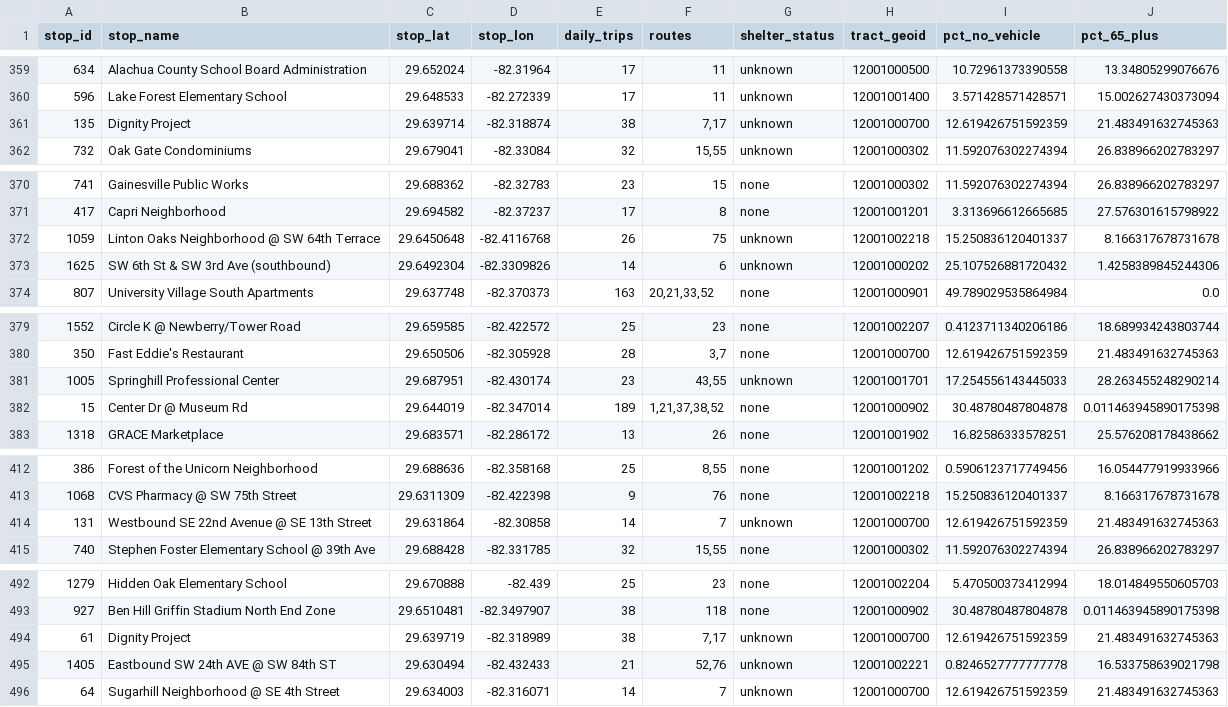
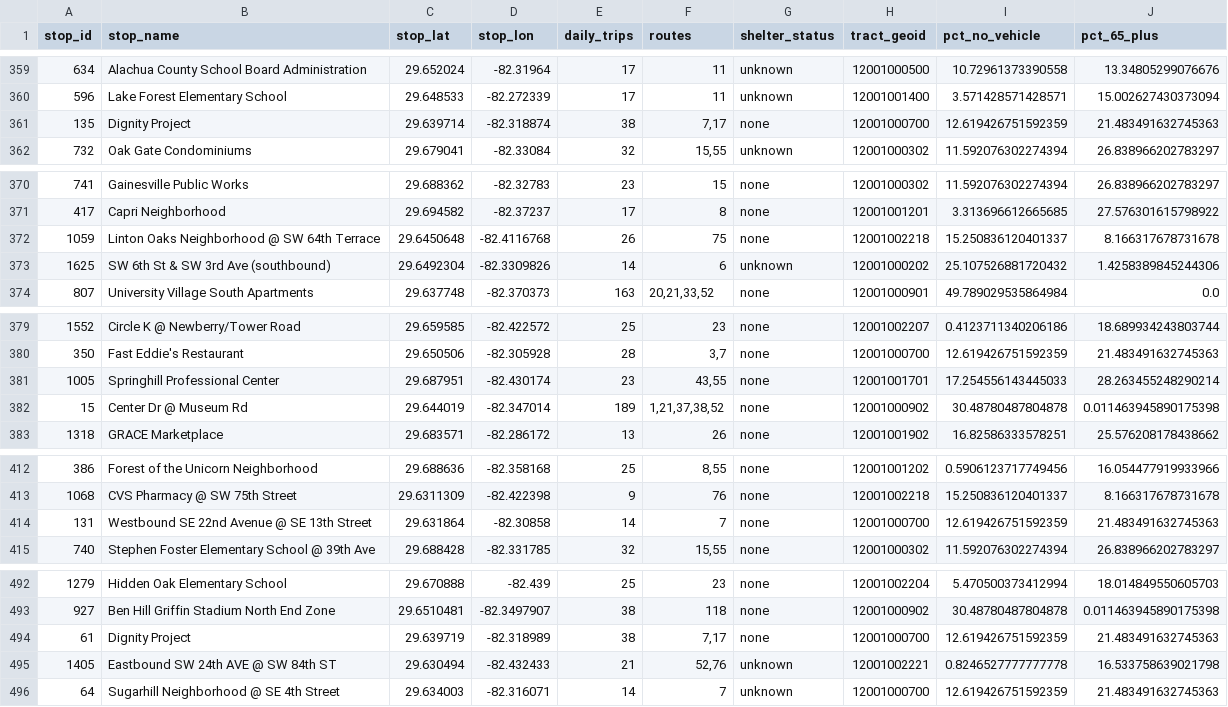
Before and after one commit to JonathanKash/ShadeMap, a CSV file: outputs/stops_context.csv, drawn as a sheet; only a part is shown, gaps mark what is left out; the diff covers the shown part only.

Commit message:
context.py: recover 26 shelter statuses via OSM ref tag (validated 485/485)

```diff
--- a/outputs/stops_context.csv
+++ b/outputs/stops_context.csv
@@ -360,3 +360,3 @@ stop_id,stop_name,stop_lat,stop_lon,daily_trips,routes,shelter_status,tract_geoi
 596,Lake Forest Elementary School,29.648533,-82.272339,17,11,unknown,12001001400,3.571428571428571,15.002627430373094
-135,Dignity Project,29.639714,-82.318874,38,"7,17",unknown,12001000700,12.619426751592359,21.483491632745363
+135,Dignity Project,29.639714,-82.318874,38,"7,17",none,12001000700,12.619426751592359,21.483491632745363
 732,Oak Gate Condominiums,29.679041,-82.33084,32,"15,55",unknown,12001000302,11.592076302274394,26.838966202783297
@@ -371,3 +371,3 @@ stop_id,stop_name,stop_lat,stop_lon,daily_trips,routes,shelter_status,tract_geoi
 417,Capri Neighborhood,29.694582,-82.37237,17,8,none,12001001201,3.313696612665685,27.576301615798922
-1059,Linton Oaks Neighborhood @ SW 64th Terrace,29.6450648,-82.4116768,26,75,unknown,12001002218,15.250836120401337,8.166317678731678
+1059,Linton Oaks Neighborhood @ SW 64th Terrace,29.6450648,-82.4116768,26,75,none,12001002218,15.250836120401337,8.166317678731678
 1625,SW 6th St & SW 3rd Ave (southbound),29.6492304,-82.3309826,14,6,unknown,12001000202,25.107526881720432,1.4258389845244306
@@ -380,3 +380,3 @@ stop_id,stop_name,stop_lat,stop_lon,daily_trips,routes,shelter_status,tract_geoi
 350,Fast Eddie's Restaurant,29.650506,-82.305928,28,"3,7",none,12001000700,12.619426751592359,21.483491632745363
-1005,Springhill Professional Center,29.687951,-82.430174,23,"43,55",unknown,12001001701,17.254556143445033,28.263455248290214
+1005,Springhill Professional Center,29.687951,-82.430174,23,"43,55",none,12001001701,17.254556143445033,28.263455248290214
 15,Center Dr @ Museum Rd,29.644019,-82.347014,189,"1,21,37,38,52",none,12001000902,30.48780487804878,0.011463945890175398
@@ -413,3 +413,3 @@ stop_id,stop_name,stop_lat,stop_lon,daily_trips,routes,shelter_status,tract_geoi
 1068,CVS Pharmacy @ SW 75th Street,29.6311309,-82.422398,9,76,none,12001002218,15.250836120401337,8.166317678731678
-131,Westbound SE 22nd Avenue @ SE 13th Street,29.631864,-82.30858,14,7,unknown,12001000700,12.619426751592359,21.483491632745363
+131,Westbound SE 22nd Avenue @ SE 13th Street,29.631864,-82.30858,14,7,none,12001000700,12.619426751592359,21.483491632745363
 740,Stephen Foster Elementary School @ 39th Ave,29.688428,-82.331785,32,"15,55",none,12001000302,11.592076302274394,26.838966202783297
@@ -493,3 +493,3 @@ stop_id,stop_name,stop_lat,stop_lon,daily_trips,routes,shelter_status,tract_geoi
 927,Ben Hill Griffin Stadium North End Zone,29.6510481,-82.3497907,38,118,none,12001000902,30.48780487804878,0.011463945890175398
-61,Dignity Project,29.639719,-82.318989,38,"7,17",unknown,12001000700,12.619426751592359,21.483491632745363
+61,Dignity Project,29.639719,-82.318989,38,"7,17",none,12001000700,12.619426751592359,21.483491632745363
 1405,Eastbound SW 24th AVE @ SW 84th ST,29.630494,-82.432433,21,"52,76",unknown,12001002221,0.8246527777777778,16.533758639021798
```
Also changed, not shown: 21 edited cells elsewhere in this file, 2 other files.
